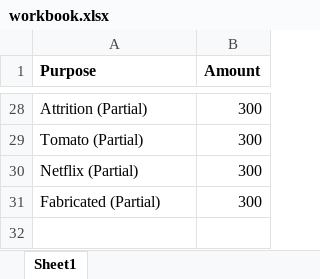
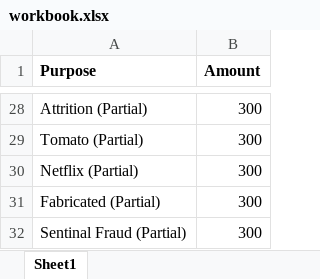
Before and after one commit to Efficient8/financial, an Excel workbook: workbook.xlsx, sheet Sheet1, drawn as a sheet; only a part is shown, gaps mark what is left out; values as stored, in another font and other column widths than the file's, no borders; the diff names each change by its address in the sheet, - before the commit and + after, or states it on an @@ line.

Commit message:
Updated

```diff
--- a/workbook.xlsx (sheet Sheet1)
+++ b/workbook.xlsx (sheet Sheet1)
+row 32: Sentinal Fraud (Partial) | 300
```
